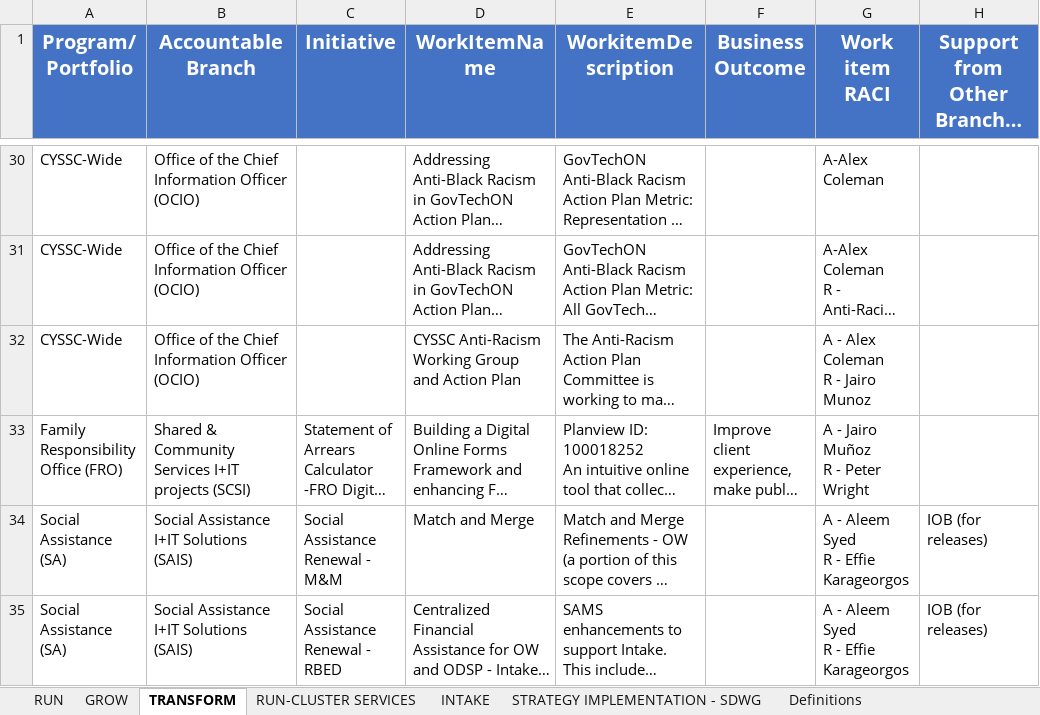
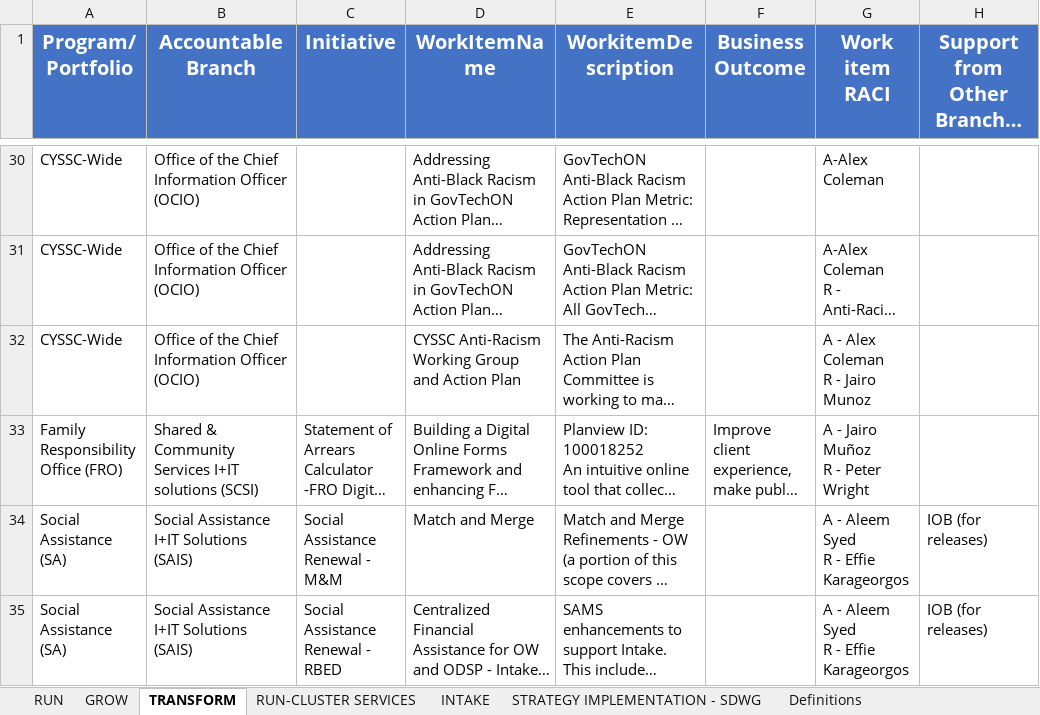
Before and after one commit to Syed-Nabeel02/AIREProject, an Excel workbook: data/archive/early_engagement/previous_op.xlsx, sheet TRANSFORM, drawn as a sheet; only a part is shown, gaps mark what is left out; long unchanged cells end in …; values as stored, in another font and other column widths than the file's, no borders; the diff names each change by its address in the sheet, - before the commit and + after, or states it on an @@ line.

```diff
--- a/data/archive/early_engagement/previous_op.xlsx (sheet TRANSFORM)
+++ b/data/archive/early_engagement/previous_op.xlsx (sheet TRANSFORM)
-B33 (AccountableBranch): …Services I+IT projects (SCSI)
+B33 (AccountableBranch): …Services I+IT solutions (SCSI)
```
Also changed, not shown: sheet RUN, sheet GROW, 16 other files.
